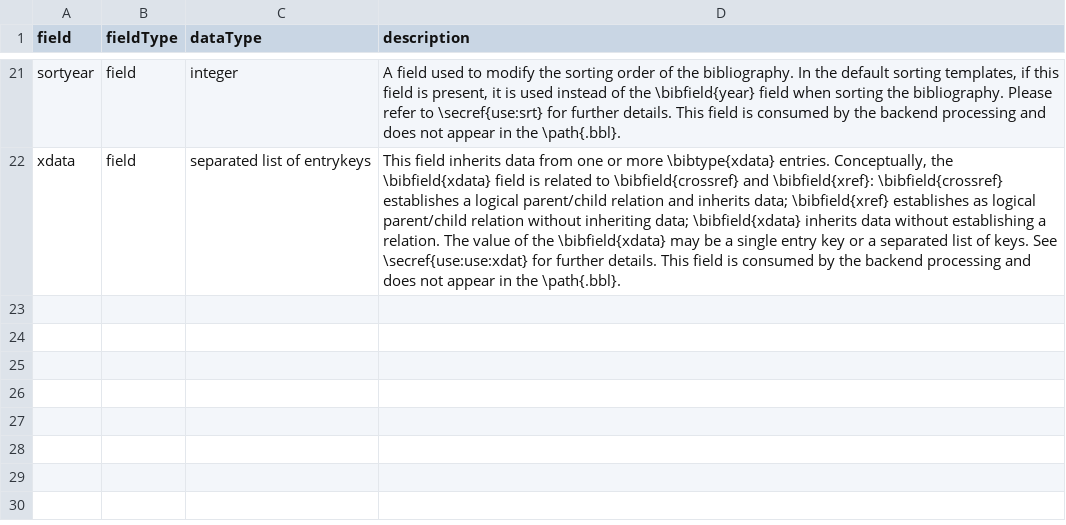
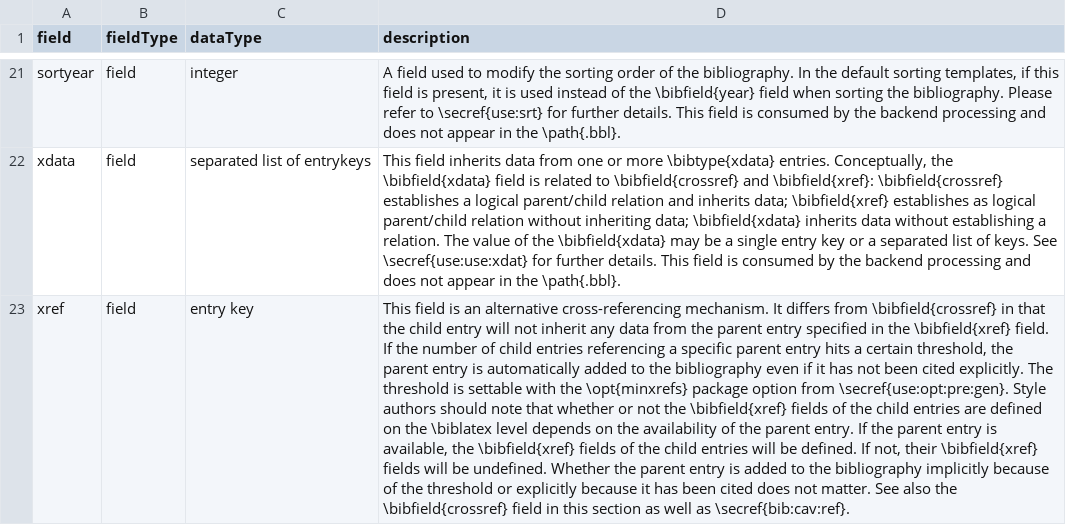
Before and after one commit to citation-js/bibtex-mappings, a TSV file: biblatex/sheets/Special Fields.tsv, drawn as a sheet; only a part is shown, gaps mark what is left out; the diff names each change by its address in the sheet, - before the commit and + after, or states it on an @@ line.

Commit message:
fix(biblatex): include last type or field of list

```diff
--- a/biblatex/sheets/Special Fields.tsv
+++ b/biblatex/sheets/Special Fields.tsv
+row 23: xref | field | entry key | This field is an alternative cross-referencing mechanism. It differs from \bibfield{crossref} in that the child entry will not inherit any data from the parent entry specified in the \bibfield{xref} field. If the number of child entries referencing a specific parent entry hits a certain threshold, the parent entry is automatically added to the bibliography even if it has not been cited explicitly. The threshold is settable with the \opt{minxrefs} package option from \secref{use:opt:pre:gen}. Style authors should note that whether or not the \bibfield{xref} fields of the child entries are defined on the \biblatex level depends on the availability of the parent entry. If the parent entry is available, the \bibfield{xref} fields of the child entries will be defined. If not, their \bibfield{xref} fields will be undefined. Whether the parent entry is added to the bibliography implicitly because of the threshold or explicitly because it has been cited does not matter. See also the \bibfield{crossref} field in this section as well as \secref{bib:cav:ref}.
```
Also changed, not shown: biblatex/sheets/Custom Fields.tsv, biblatex/sheets/Data Fields.tsv, 9 other files.
